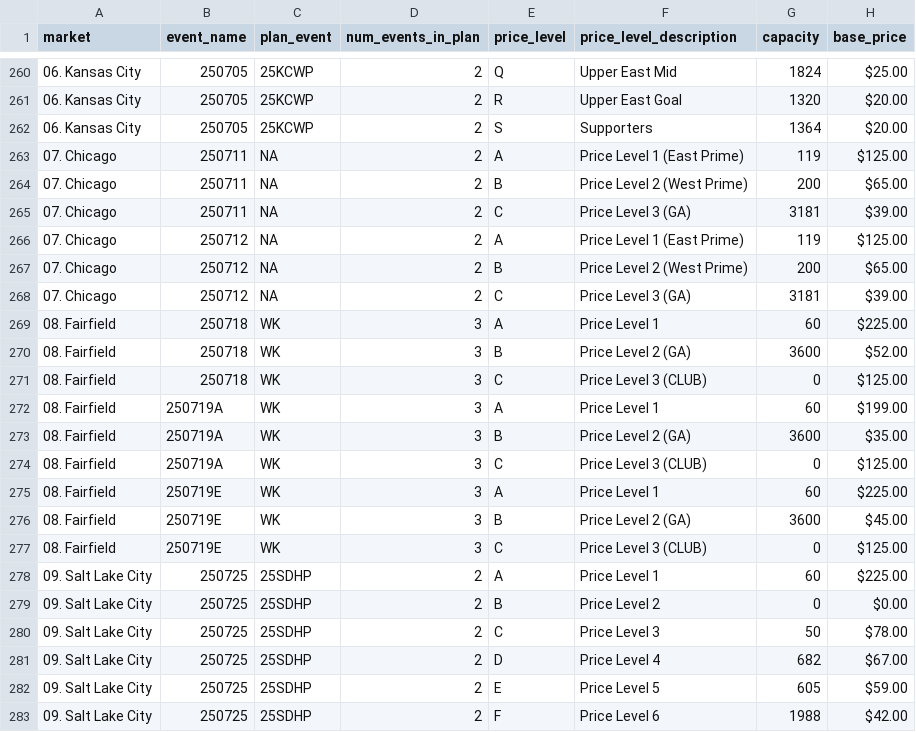
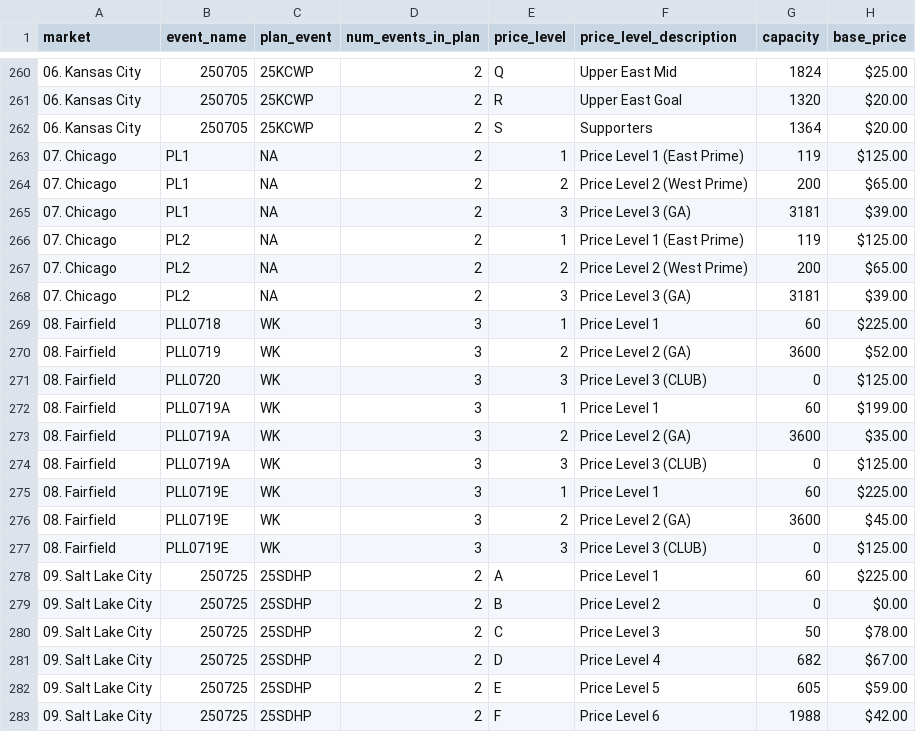
Before and after one commit to spuchta/PLL_BI_TIX, a CSV file: dim_tables/dimPriceLevel.csv, drawn as a sheet; only a part is shown, gaps mark what is left out; the diff covers the shown part only; the diff names each change by its address in the sheet, - before the commit and + after, or states it on an @@ line.

Commit message:
Price Level update for pac

```diff
--- a/dim_tables/dimPriceLevel.csv
+++ b/dim_tables/dimPriceLevel.csv
-B263:B265 (event_name): 250711
+B263:B265 (event_name): PL1
-E263 (price_level): A
+E263 (price_level): 1
-E264 (price_level): B
+E264 (price_level): 2
-E265 (price_level): C
+E265 (price_level): 3
-B266:B268 (event_name): 250712
+B266:B268 (event_name): PL2
-E266 (price_level): A
+E266 (price_level): 1
-E267 (price_level): B
+E267 (price_level): 2
-E268 (price_level): C
+E268 (price_level): 3
-B269 (event_name): 250718
+B269 (event_name): PLL0718
-E269 (price_level): A
+E269 (price_level): 1
-B270 (event_name): 250718
+B270 (event_name): PLL0719
-E270 (price_level): B
+E270 (price_level): 2
-B271 (event_name): 250718
+B271 (event_name): PLL0720
-E271 (price_level): C
+E271 (price_level): 3
-B272:B274 (event_name): 250719A
+B272:B274 (event_name): PLL0719A
-E272 (price_level): A
+E272 (price_level): 1
-E273 (price_level): B
+E273 (price_level): 2
-E274 (price_level): C
+E274 (price_level): 3
-B275:B277 (event_name): 250719E
+B275:B277 (event_name): PLL0719E
-E275 (price_level): A
+E275 (price_level): 1
-E276 (price_level): B
+E276 (price_level): 2
-E277 (price_level): C
+E277 (price_level): 3
```
Also changed, not shown: 30 edited cells elsewhere in this file, 2 other files.
